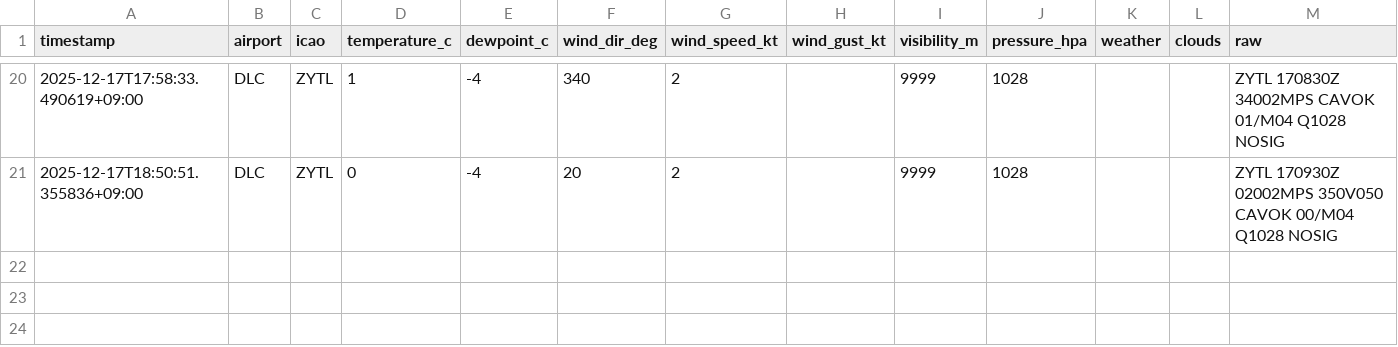
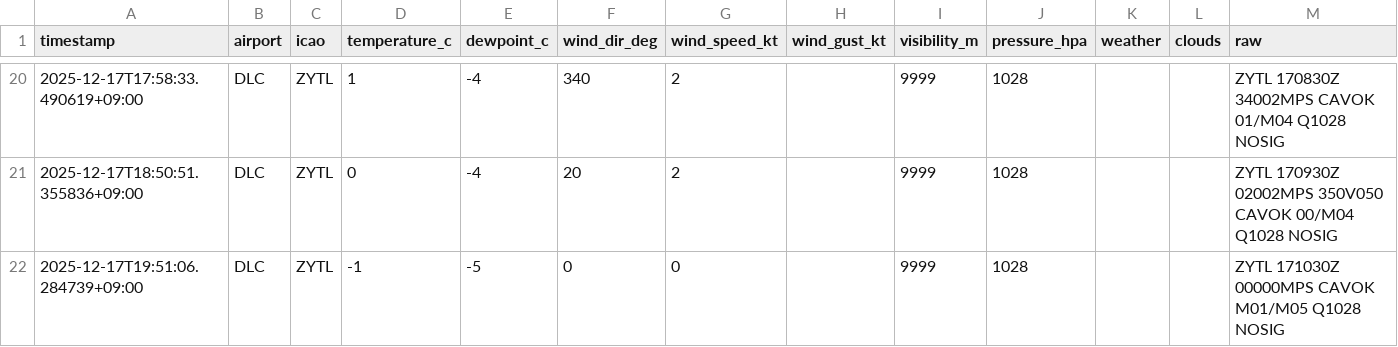
Before and after one commit to sun-1090/MATER-and-TAF, a CSV file: data/DLC/metar_2025-12-17.csv, drawn as a sheet; only a part is shown, gaps mark what is left out; the diff names each change by its address in the sheet, - before the commit and + after, or states it on an @@ line.

```diff
--- a/data/DLC/metar_2025-12-17.csv
+++ b/data/DLC/metar_2025-12-17.csv
+row 22: 2025-12-17T19:51:06.284739+09:00 | DLC | ZYTL | -1 | -5 | 0 | 0 |  | 9999 | 1028 |  |  | ZYTL 171030Z 00000MPS CAVOK M01/M05 Q1028 NOSIG
```
Also changed, not shown: data/HND/metar_2025-12-17.csv, data/NRT/metar_2025-12-17.csv.
